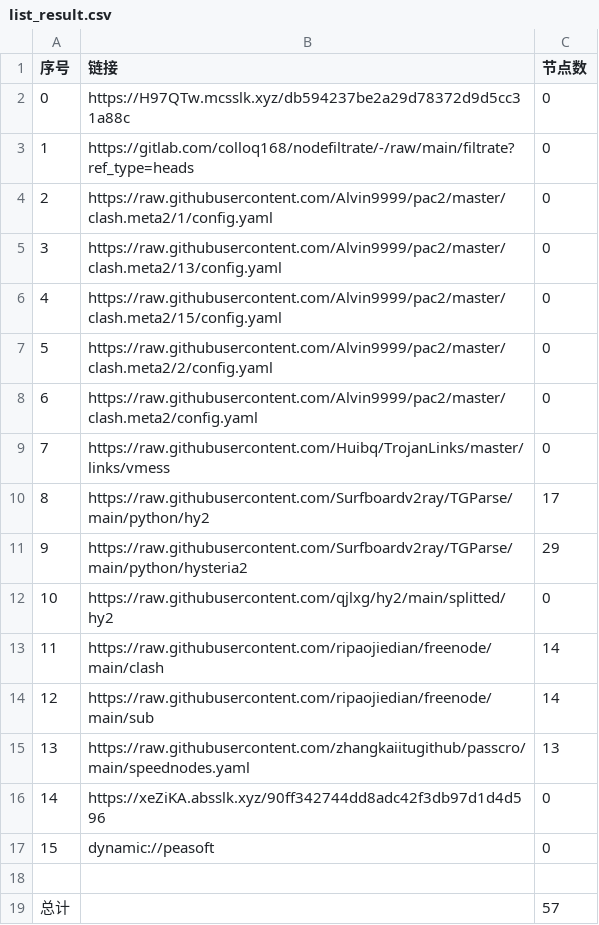
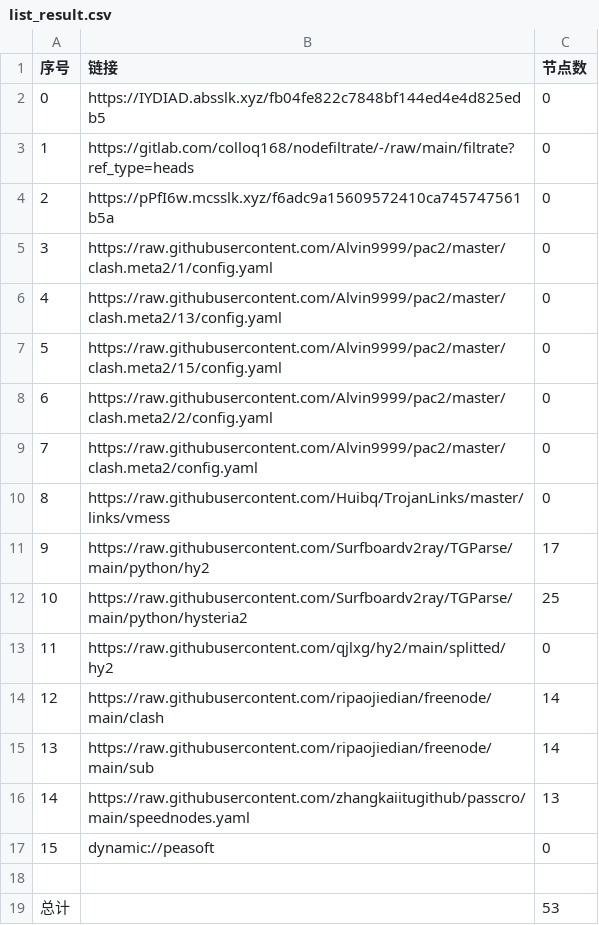
Before and after one commit to flyinghighly/NoMoreWalls, a CSV file: list_result.csv, drawn as a sheet; removed rows and columns are numbered as before the commit, all else as after; the diff names each change by its address in the sheet, - before the commit and + after, or states it on an @@ line.

```diff
--- a/list_result.csv
+++ b/list_result.csv
-B2 (链接): https://H97QTw.mcsslk.xyz/db594237be2a29d78372d9d5cc31a88c
+B2 (链接): https://IYDIAD.absslk.xyz/fb04fe822c7848bf144ed4e4d825edb5
+row 4: 2 | https://pPfI6w.mcsslk.xyz/f6adc9a15609572410ca745747561b5a | 0
@@ column A (序号) renumbered between rows 5 and 16 @@
-C12 (节点数): 29
+C12 (节点数): 25
-row 16: 14 | https://xeZiKA.absslk.xyz/90ff342744dd8adc42f3db97d1d4d596 | 0
-C19 (节点数): 57
+C19 (节点数): 53
```
Also changed, not shown: 19 other files.
